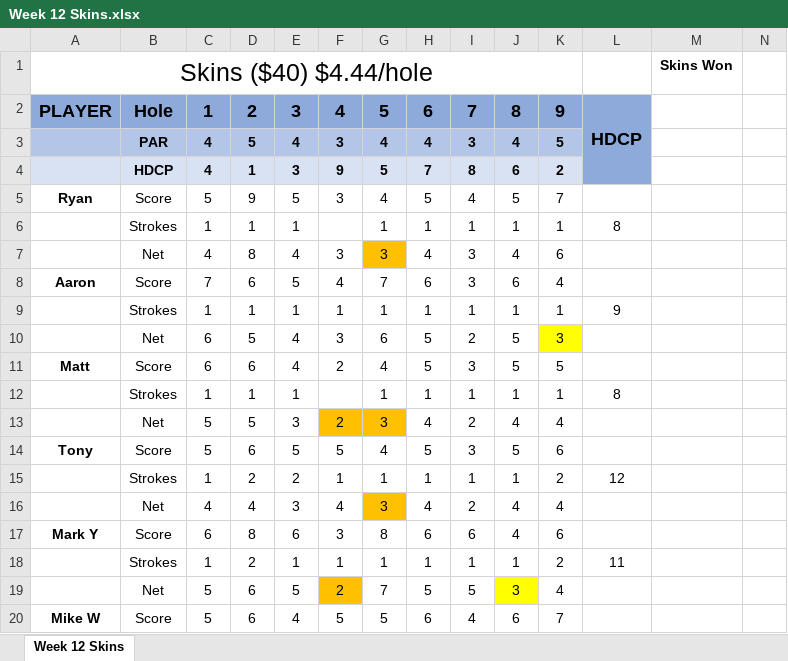
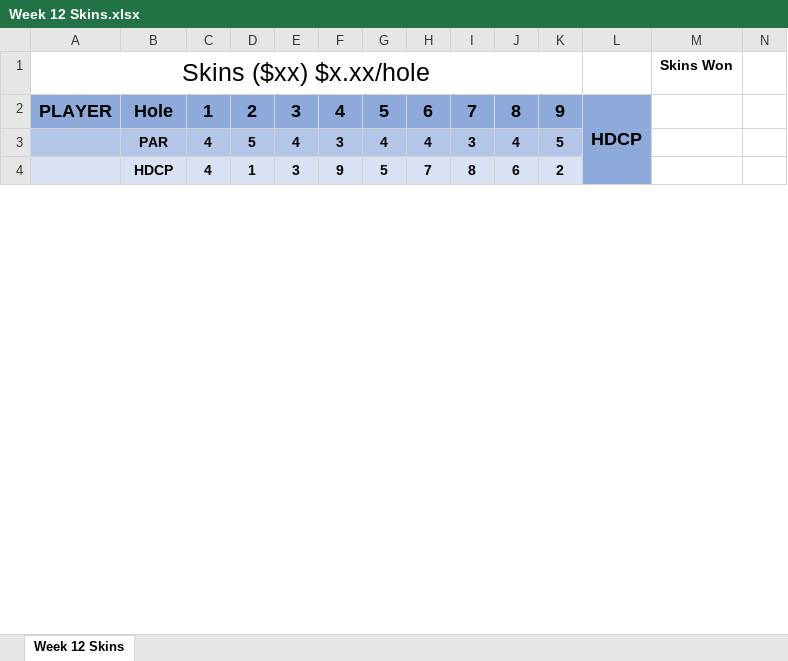
Before and after one commit to mthutter/golf-league-manager, an Excel workbook: public/results/2025/Week 12 Skins.xlsx, sheet Week 12 Skins, drawn as a sheet; only a part is shown; values as stored, in another font and other column widths than the file's, no borders; removed rows and columns are numbered as before the commit, all else as after; rows hold the shown columns only; the diff covers the shown part only; the diff names each change by its address in the sheet, - before the commit and + after, or states it on an @@ line.

```diff
--- a/public/results/2025/Week 12 Skins.xlsx (sheet Week 12 Skins)
+++ b/public/results/2025/Week 12 Skins.xlsx (sheet Week 12 Skins)
-A1: Skins ($40) $4.44/hole
+A1: Skins ($xx) $x.xx/hole
-row 5: Ryan | Score | 5 | 9 | 5 | 3 | 4 | 5 | 4 | 5 | 7
-row 6:  | Strokes | 1 | 1 | 1 |  | 1 | 1 | 1 | 1 | 1 | 8
-row 7:  | Net | 4 | 8 | 4 | 3 | 3 | 4 | 3 | 4 | 6
-row 8: Aaron | Score | 7 | 6 | 5 | 4 | 7 | 6 | 3 | 6 | 4
-row 9:  | Strokes | 1 | 1 | 1 | 1 | 1 | 1 | 1 | 1 | 1 | 9
-row 10:  | Net | 6 | 5 | 4 | 3 | 6 | 5 | 2 | 5 | 3
-row 11: Matt | Score | 6 | 6 | 4 | 2 | 4 | 5 | 3 | 5 | 5
-row 12:  | Strokes | 1 | 1 | 1 |  | 1 | 1 | 1 | 1 | 1 | 8
-row 13:  | Net | 5 | 5 | 3 | 2 | 3 | 4 | 2 | 4 | 4
-row 14: Tony | Score | 5 | 6 | 5 | 5 | 4 | 5 | 3 | 5 | 6
-row 15:  | Strokes | 1 | 2 | 2 | 1 | 1 | 1 | 1 | 1 | 2 | 12
-row 16:  | Net | 4 | 4 | 3 | 4 | 3 | 4 | 2 | 4 | 4
-row 17: Mark Y | Score | 6 | 8 | 6 | 3 | 8 | 6 | 6 | 4 | 6
-row 18:  | Strokes | 1 | 2 | 1 | 1 | 1 | 1 | 1 | 1 | 2 | 11
-row 19:  | Net | 5 | 6 | 5 | 2 | 7 | 5 | 5 | 3 | 4
-row 20: Mike W | Score | 5 | 6 | 4 | 5 | 5 | 6 | 4 | 6 | 7
```
Also changed, not shown: 27 added rows and 11 removed rows elsewhere in this sheet, 1 other file.
